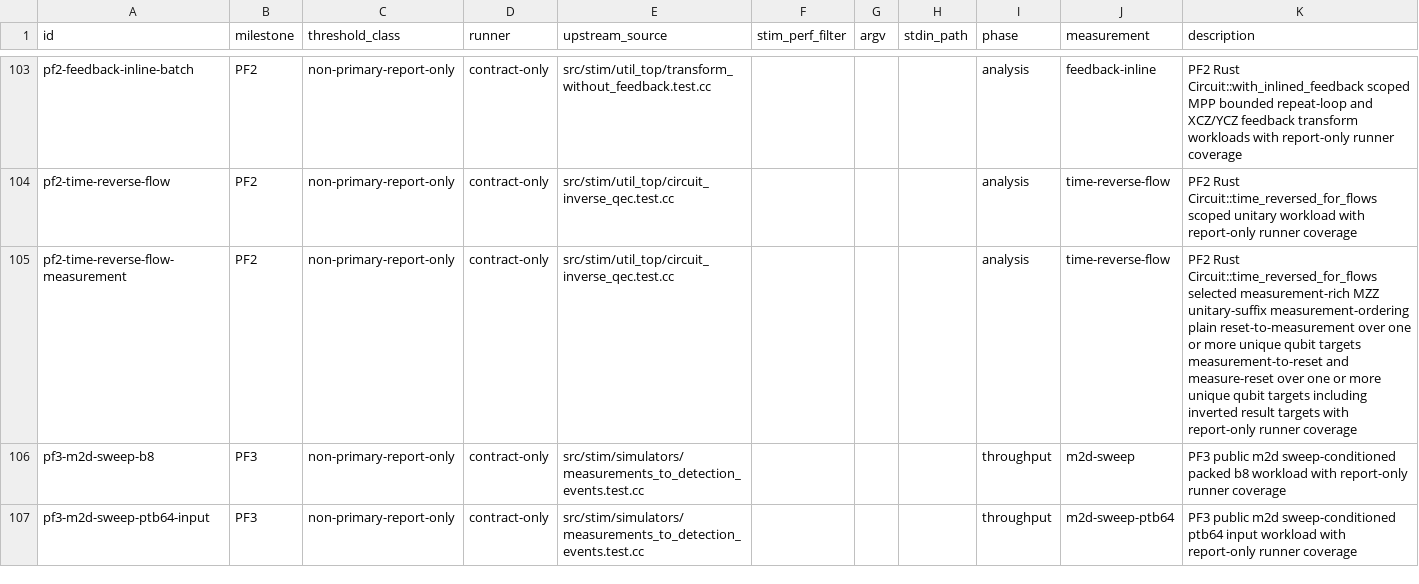
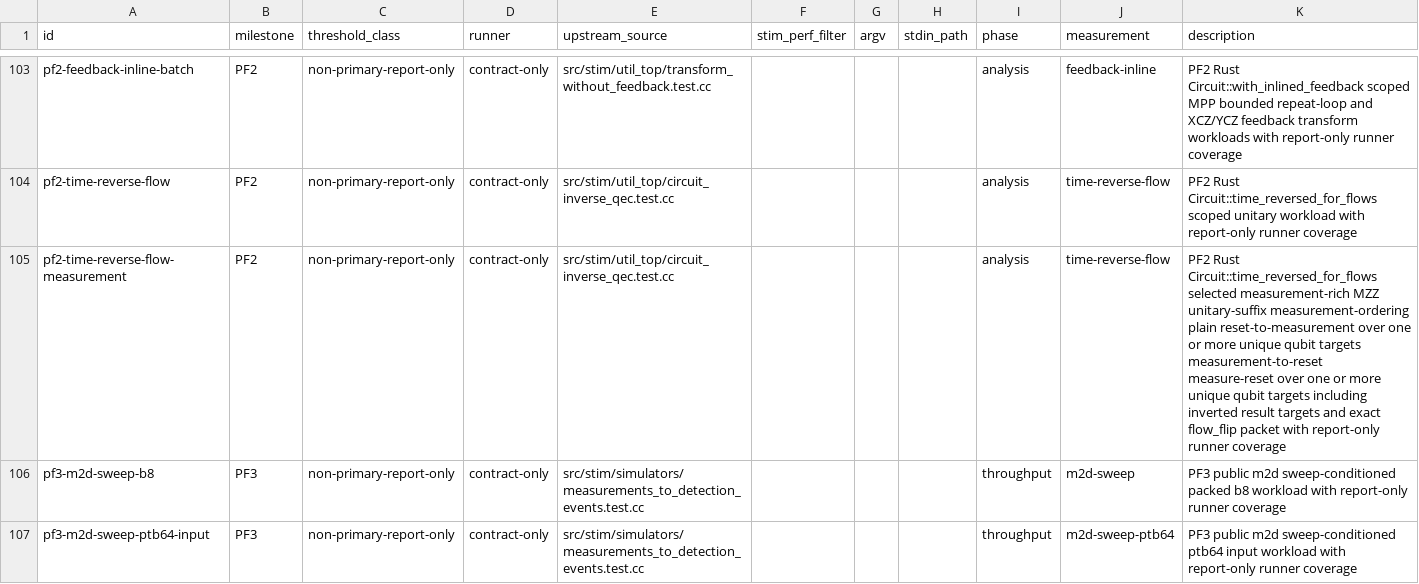
Before and after one commit to ifsheldon/Stab, a CSV file: benchmarks/manifest.csv, drawn as a sheet; only a part is shown, gaps mark what is left out.

Commit message:
feat(pf2): add flow-flip time reversal packet
Promote the exact pinned Stim flow_flip measurement-rich time-reversal packet through Circuit::time_reversed_for_flows while keeping broader multi-instruction rewrites fail-closed.

Refresh PF2 and PF5 docs, oracle metadata, and the report-only benchmark corpus with fresh focused probe evidence for the selected packet.

```diff
--- a/benchmarks/manifest.csv
+++ b/benchmarks/manifest.csv
@@ -104,3 +104,3 @@ pf2-feedback-inline-batch,PF2,non-primary-report-only,contract-only,src/stim/uti
 pf2-time-reverse-flow,PF2,non-primary-report-only,contract-only,src/stim/util_top/circuit_inverse_qec.test.cc,,,,analysis,time-reverse-flow,PF2 Rust Circuit::time_reversed_for_flows scoped unitary workload with report-only runner coverage
-pf2-time-reverse-flow-measurement,PF2,non-primary-report-only,contract-only,src/stim/util_top/circuit_inverse_qec.test.cc,,,,analysis,time-reverse-flow,PF2 Rust Circuit::time_reversed_for_flows selected measurement-rich MZZ unitary-suffix measurement-ordering plain reset-to-measurement over one or more unique qubit targets measurement-to-reset and measure-reset over one or more unique qubit targets including inverted result targets with report-only runner coverage
+pf2-time-reverse-flow-measurement,PF2,non-primary-report-only,contract-only,src/stim/util_top/circuit_inverse_qec.test.cc,,,,analysis,time-reverse-flow,PF2 Rust Circuit::time_reversed_for_flows selected measurement-rich MZZ unitary-suffix measurement-ordering plain reset-to-measurement over one or more unique qubit targets measurement-to-reset measure-reset over one or more unique qubit targets including inverted result targets and exact flow_flip packet with report-only runner coverage
 pf3-m2d-sweep-b8,PF3,non-primary-report-only,contract-only,src/stim/simulators/measurements_to_detection_events.test.cc,,,,throughput,m2d-sweep,PF3 public m2d sweep-conditioned packed b8 workload with report-only runner coverage
```
Also changed, not shown: 11 other files.
